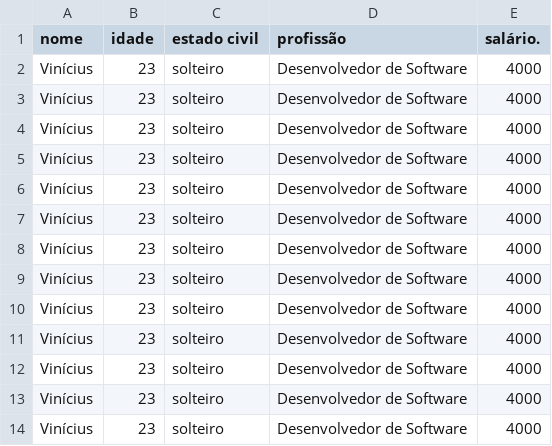
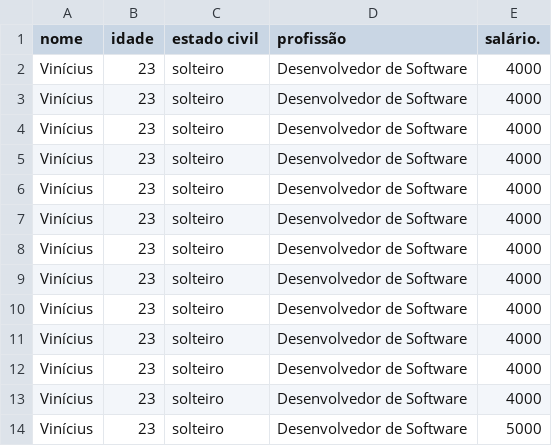
Before and after one commit to VFSVINI/archive, a CSV file: cadastro.csv, drawn as a sheet.

Commit message:
Manipulando Arquivos

```diff
--- a/cadastro.csv
+++ b/cadastro.csv
@@ -13,2 +13,2 @@ Vinícius, 23, solteiro, Desenvolvedor de Software, 4000
 Vinícius, 23, solteiro, Desenvolvedor de Software, 4000
-Vinícius, 23, solteiro, Desenvolvedor de Software, 4000
+Vinícius, 23, solteiro, Desenvolvedor de Software, 5000
```
